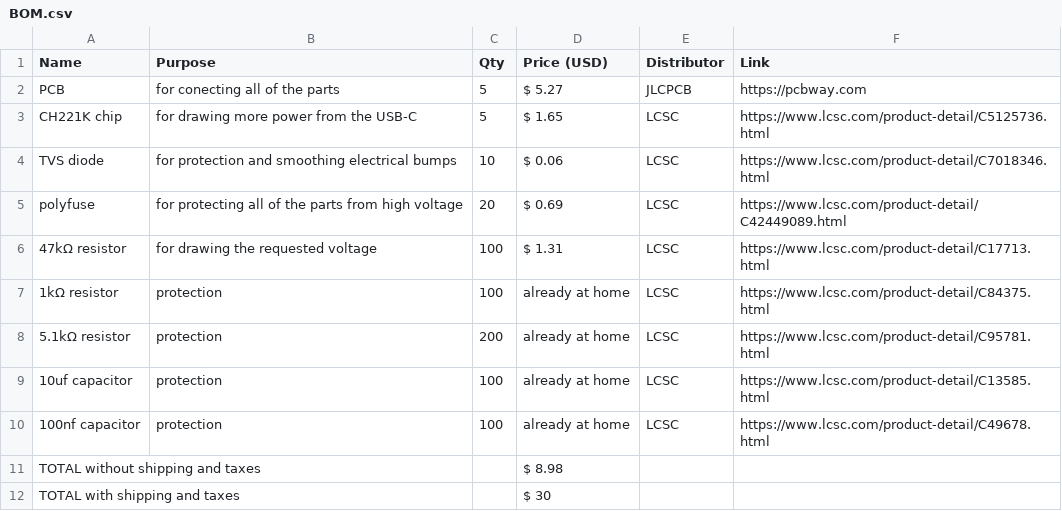
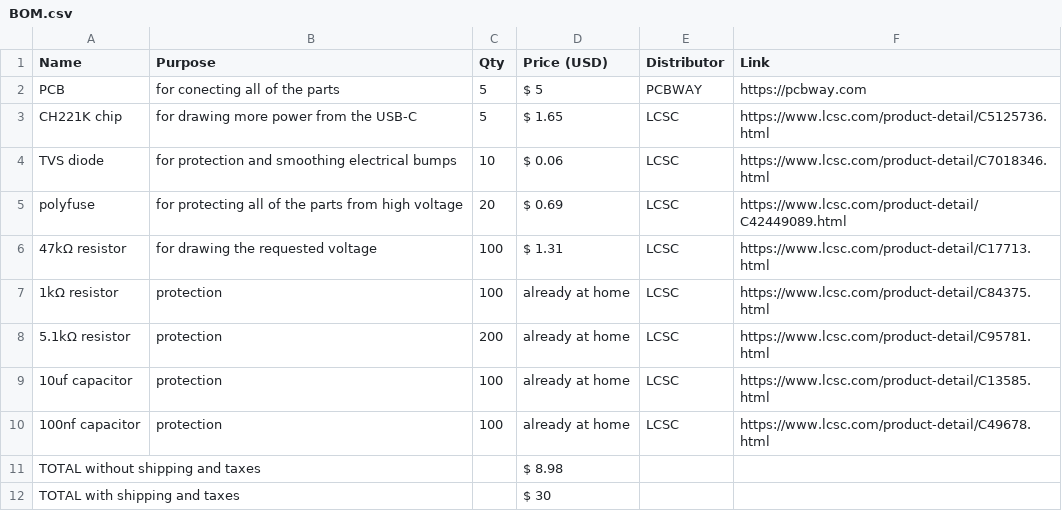
Before and after one commit to Small-doge128/USB-C2easypads, a CSV file: BOM.csv, drawn as a sheet.

Commit message:
Update BOM.csv

```diff
--- a/BOM.csv
+++ b/BOM.csv
@@ -1,3 +1,3 @@
 Name,Purpose,Qty,Price (USD),Distributor,Link
-PCB,for conecting all of the parts,5,$ 5.27,JLCPCB,https://pcbway.com
+PCB,for conecting all of the parts,5,$ 5,PCBWAY,https://pcbway.com
 CH221K chip,for drawing more power from the USB-C,5,$ 1.65,LCSC,https://www.lcsc.com/product-detail/C5125736.html
```
